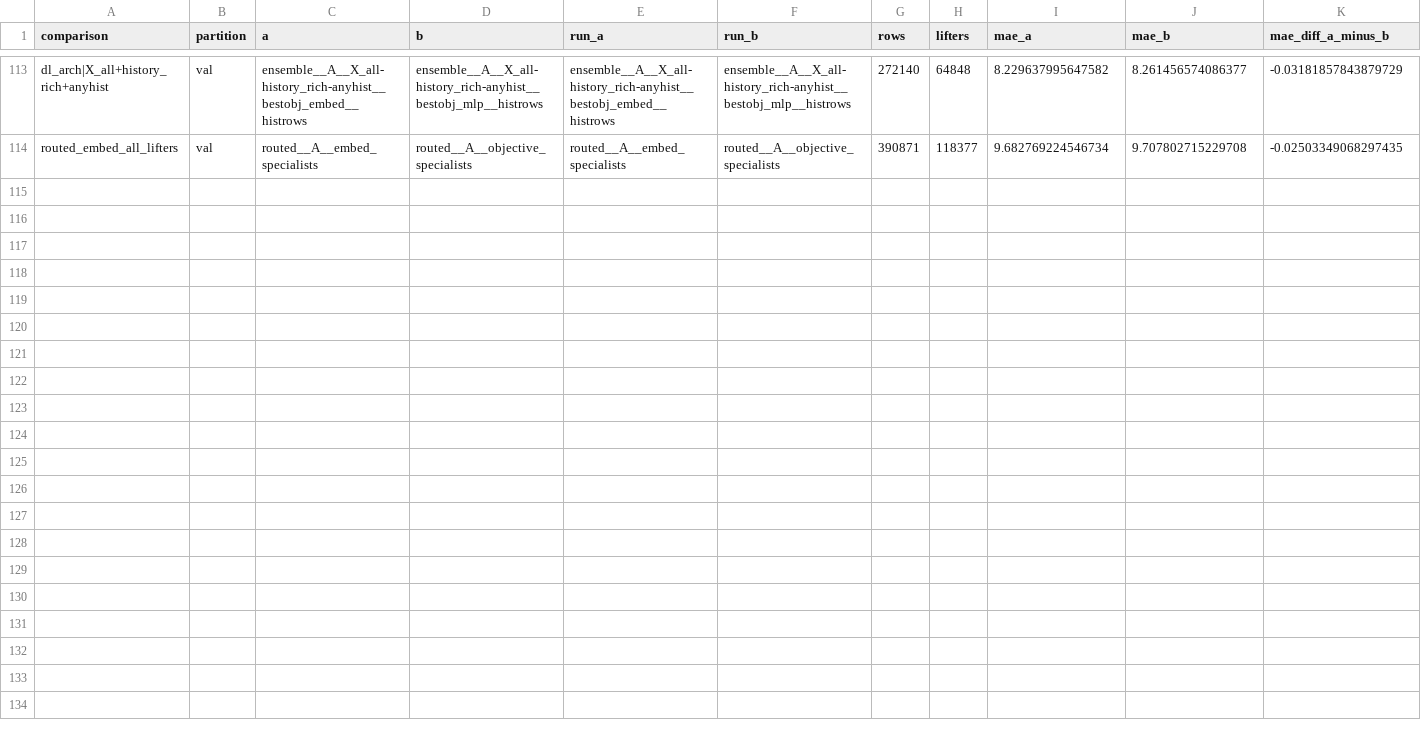
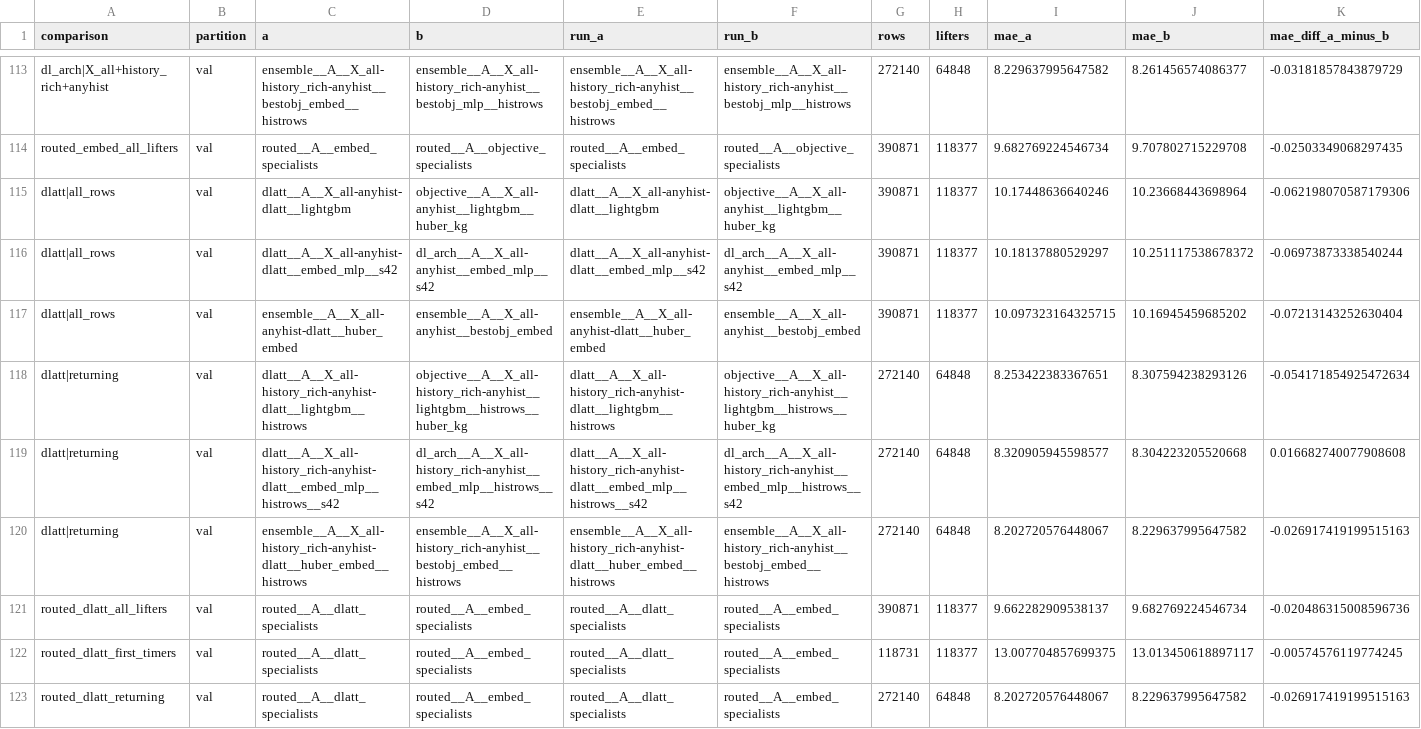
Before and after one commit to dakpasala/CSC-5887, a CSV file: reports/full/paired_val.csv, drawn as a sheet; only a part is shown, gaps mark what is left out; rows hold the shown columns only; the diff names each change by its address in the sheet, - before the commit and + after, or states it on an @@ line.

```diff
--- a/reports/full/paired_val.csv
+++ b/reports/full/paired_val.csv
+row 115: dlatt|all_rows | val | dlatt__A__X_all-anyhist-dlatt__lightgbm | objective__A__X_all-anyhist__lightgbm__huber_kg | dlatt__A__X_all-anyhist-dlatt__lightgbm | objective__A__X_all-anyhist__lightgbm__huber_kg | 390871 | 118377 | 10.17448636640246 | 10.23668443698964 | -0.062198070587179306
+row 116: dlatt|all_rows | val | dlatt__A__X_all-anyhist-dlatt__embed_mlp__s42 | dl_arch__A__X_all-anyhist__embed_mlp__s42 | dlatt__A__X_all-anyhist-dlatt__embed_mlp__s42 | dl_arch__A__X_all-anyhist__embed_mlp__s42 | 390871 | 118377 | 10.18137880529297 | 10.251117538678372 | -0.06973873338540244
+row 117: dlatt|all_rows | val | ensemble__A__X_all-anyhist-dlatt__huber_embed | ensemble__A__X_all-anyhist__bestobj_embed | ensemble__A__X_all-anyhist-dlatt__huber_embed | ensemble__A__X_all-anyhist__bestobj_embed | 390871 | 118377 | 10.097323164325715 | 10.16945459685202 | -0.07213143252630404
+row 118: dlatt|returning | val | dlatt__A__X_all-history_rich-anyhist-dlatt__lightgbm__histrows | objective__A__X_all-history_rich-anyhist__lightgbm__histrows__huber_kg | dlatt__A__X_all-history_rich-anyhist-dlatt__lightgbm__histrows | objective__A__X_all-history_rich-anyhist__lightgbm__histrows__huber_kg | 272140 | 64848 | 8.253422383367651 | 8.307594238293126 | -0.054171854925472634
+row 119: dlatt|returning | val | dlatt__A__X_all-history_rich-anyhist-dlatt__embed_mlp__histrows__s42 | dl_arch__A__X_all-history_rich-anyhist__embed_mlp__histrows__s42 | dlatt__A__X_all-history_rich-anyhist-dlatt__embed_mlp__histrows__s42 | dl_arch__A__X_all-history_rich-anyhist__embed_mlp__histrows__s42 | 272140 | 64848 | 8.320905945598577 | 8.304223205520668 | 0.016682740077908608
+row 120: dlatt|returning | val | ensemble__A__X_all-history_rich-anyhist-dlatt__huber_embed__histrows | ensemble__A__X_all-history_rich-anyhist__bestobj_embed__histrows | ensemble__A__X_all-history_rich-anyhist-dlatt__huber_embed__histrows | ensemble__A__X_all-history_rich-anyhist__bestobj_embed__histrows | 272140 | 64848 | 8.202720576448067 | 8.229637995647582 | -0.026917419199515163
+row 121: routed_dlatt_all_lifters | val | routed__A__dlatt_specialists | routed__A__embed_specialists | routed__A__dlatt_specialists | routed__A__embed_specialists | 390871 | 118377 | 9.662282909538137 | 9.682769224546734 | -0.020486315008596736
+row 122: routed_dlatt_first_timers | val | routed__A__dlatt_specialists | routed__A__embed_specialists | routed__A__dlatt_specialists | routed__A__embed_specialists | 118731 | 118377 | 13.007704857699375 | 13.013450618897117 | -0.00574576119774245
+row 123: routed_dlatt_returning | val | routed__A__dlatt_specialists | routed__A__embed_specialists | routed__A__dlatt_specialists | routed__A__embed_specialists | 272140 | 64848 | 8.202720576448067 | 8.229637995647582 | -0.026917419199515163
```
Also changed, not shown: reports/full/metrics_val.csv, reports/full/paired_test.csv, 6 other files.
